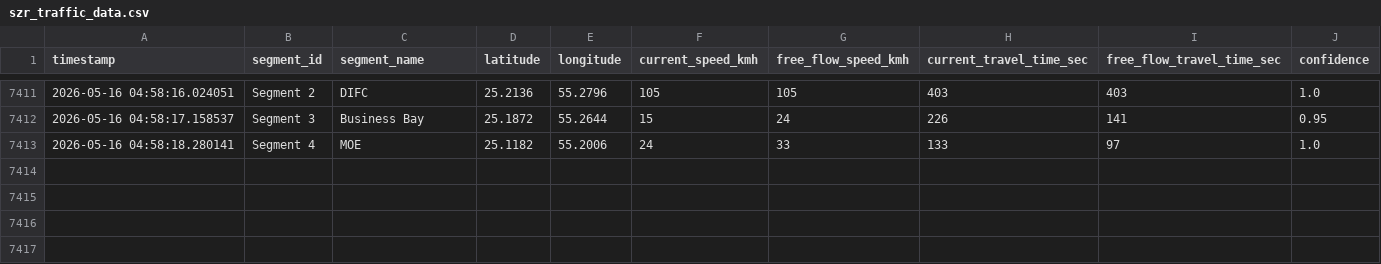
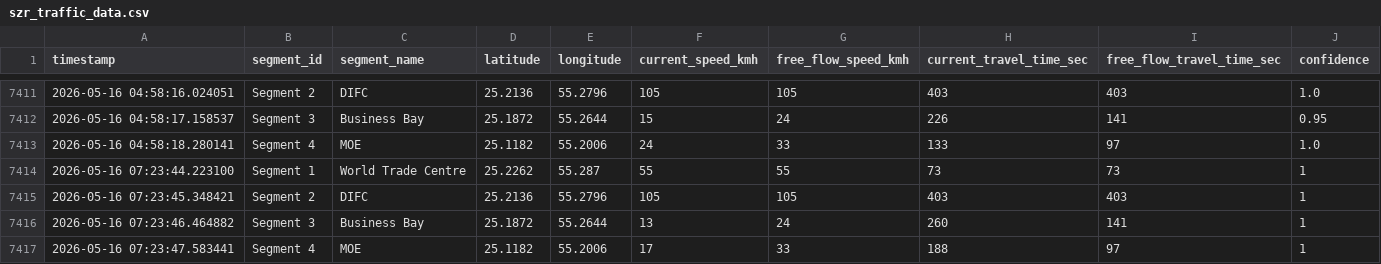
Before and after one commit to Hridey17/traffic, a CSV file: szr_traffic_data.csv, drawn as a sheet; only a part is shown, gaps mark what is left out.

```diff
--- a/szr_traffic_data.csv
+++ b/szr_traffic_data.csv
@@ -7413 +7413,5 @@ timestamp,segment_id,segment_name,latitude,longitude,current_speed_kmh,free_flow
 2026-05-16 04:58:18.280141,Segment 4,MOE,25.1182,55.2006,24,33,133,97,1.0
+2026-05-16 07:23:44.223100,Segment 1,World Trade Centre,25.2262,55.287,55,55,73,73,1
+2026-05-16 07:23:45.348421,Segment 2,DIFC,25.2136,55.2796,105,105,403,403,1
+2026-05-16 07:23:46.464882,Segment 3,Business Bay,25.1872,55.2644,13,24,260,141,1
+2026-05-16 07:23:47.583441,Segment 4,MOE,25.1182,55.2006,17,33,188,97,1
```
